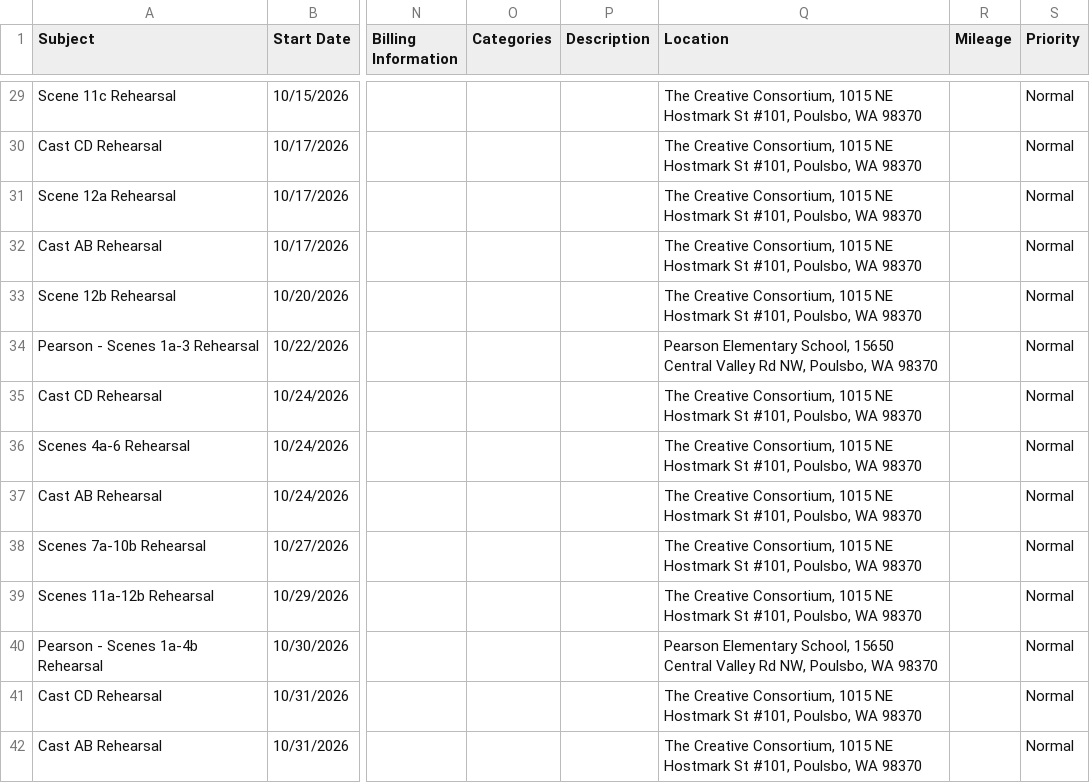
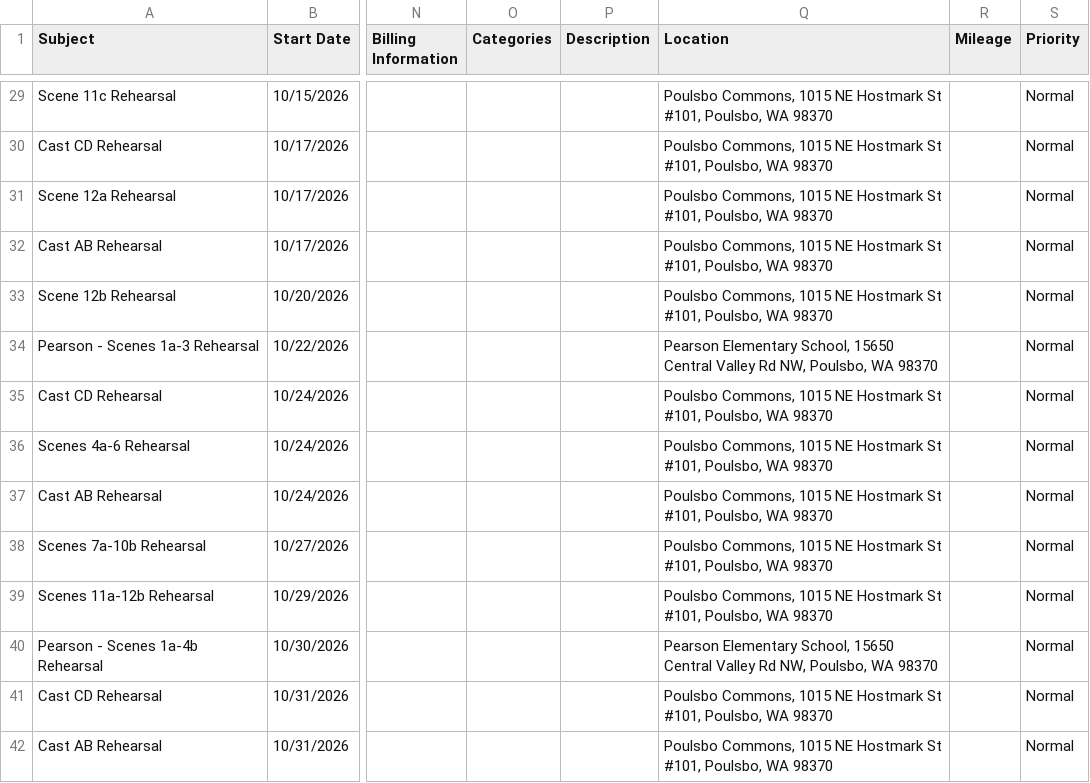
Before and after one commit to thebogdan/annie-calendar, a CSV file: rehearsal.csv, drawn as a sheet; only a part is shown, gaps mark what is left out; the diff covers the shown part only; the diff names each change by its address in the sheet, - before the commit and + after, or states it on an @@ line.

Commit message:
Rename rehearsal venue to Poulsbo Commons

```diff
--- a/rehearsal.csv
+++ b/rehearsal.csv
-Q29:Q33 (Location): The Creative Consortium, 1015 NE…
+Q29:Q33 (Location): Poulsbo Commons, 1015 NE…
-Q35:Q39 (Location): The Creative Consortium, 1015 NE…
+Q35:Q39 (Location): Poulsbo Commons, 1015 NE…
-Q41:Q42 (Location): The Creative Consortium, 1015 NE…
+Q41:Q42 (Location): Poulsbo Commons, 1015 NE…
```
Also changed, not shown: 38 edited cells elsewhere in this file, dancers.csv, group.csv, 4 other files.
